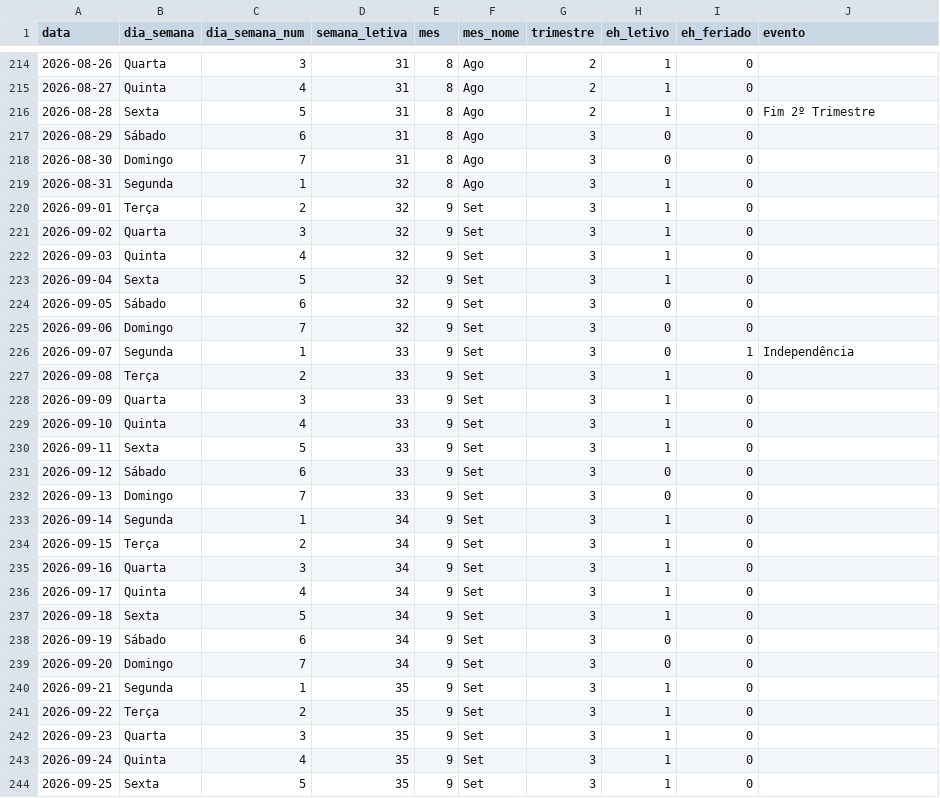
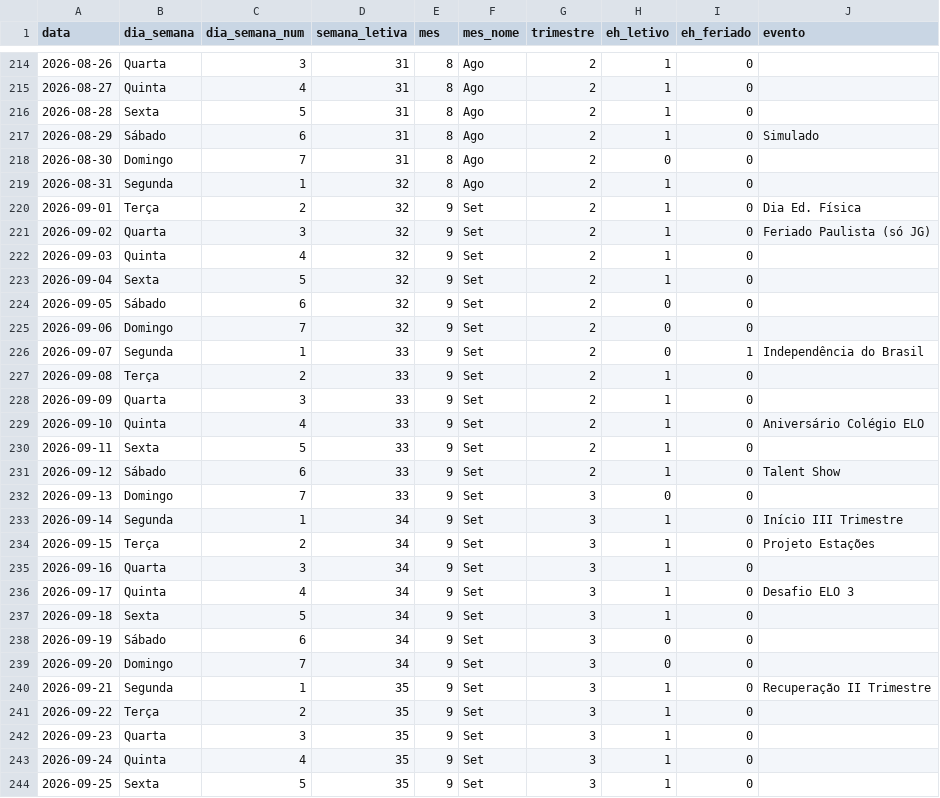
Before and after one commit to brunawanderley-ctrl/sistema-pedagogico-elo, a CSV file: power_bi/dim_Calendario.csv, drawn as a sheet; only a part is shown, gaps mark what is left out; the diff covers the shown part only.

```diff
--- a/power_bi/dim_Calendario.csv
+++ b/power_bi/dim_Calendario.csv
@@ -215,23 +215,23 @@
 2026-08-27,Quinta,4,31,8,Ago,2,1,0,
-2026-08-28,Sexta,5,31,8,Ago,2,1,0,Fim 2º Trimestre
-2026-08-29,Sábado,6,31,8,Ago,3,0,0,
-2026-08-30,Domingo,7,31,8,Ago,3,0,0,
-2026-08-31,Segunda,1,32,8,Ago,3,1,0,
-2026-09-01,Terça,2,32,9,Set,3,1,0,
-2026-09-02,Quarta,3,32,9,Set,3,1,0,
-2026-09-03,Quinta,4,32,9,Set,3,1,0,
-2026-09-04,Sexta,5,32,9,Set,3,1,0,
-2026-09-05,Sábado,6,32,9,Set,3,0,0,
-2026-09-06,Domingo,7,32,9,Set,3,0,0,
-2026-09-07,Segunda,1,33,9,Set,3,0,1,Independência
-2026-09-08,Terça,2,33,9,Set,3,1,0,
-2026-09-09,Quarta,3,33,9,Set,3,1,0,
-2026-09-10,Quinta,4,33,9,Set,3,1,0,
-2026-09-11,Sexta,5,33,9,Set,3,1,0,
-2026-09-12,Sábado,6,33,9,Set,3,0,0,
+2026-08-28,Sexta,5,31,8,Ago,2,1,0,
+2026-08-29,Sábado,6,31,8,Ago,2,1,0,Simulado
+2026-08-30,Domingo,7,31,8,Ago,2,0,0,
+2026-08-31,Segunda,1,32,8,Ago,2,1,0,
+2026-09-01,Terça,2,32,9,Set,2,1,0,Dia Ed. Física
+2026-09-02,Quarta,3,32,9,Set,2,1,0,Feriado Paulista (só JG)
+2026-09-03,Quinta,4,32,9,Set,2,1,0,
+2026-09-04,Sexta,5,32,9,Set,2,1,0,
+2026-09-05,Sábado,6,32,9,Set,2,0,0,
+2026-09-06,Domingo,7,32,9,Set,2,0,0,
+2026-09-07,Segunda,1,33,9,Set,2,0,1,Independência do Brasil
+2026-09-08,Terça,2,33,9,Set,2,1,0,
+2026-09-09,Quarta,3,33,9,Set,2,1,0,
+2026-09-10,Quinta,4,33,9,Set,2,1,0,Aniversário Colégio ELO
+2026-09-11,Sexta,5,33,9,Set,2,1,0,
+2026-09-12,Sábado,6,33,9,Set,2,1,0,Talent Show
 2026-09-13,Domingo,7,33,9,Set,3,0,0,
-2026-09-14,Segunda,1,34,9,Set,3,1,0,
-2026-09-15,Terça,2,34,9,Set,3,1,0,
+2026-09-14,Segunda,1,34,9,Set,3,1,0,Início III Trimestre
+2026-09-15,Terça,2,34,9,Set,3,1,0,Projeto Estações
 2026-09-16,Quarta,3,34,9,Set,3,1,0,
-2026-09-17,Quinta,4,34,9,Set,3,1,0,
+2026-09-17,Quinta,4,34,9,Set,3,1,0,Desafio ELO 3
 2026-09-18,Sexta,5,34,9,Set,3,1,0,
@@ -239,3 +239,3 @@
 2026-09-20,Domingo,7,34,9,Set,3,0,0,
-2026-09-21,Segunda,1,35,9,Set,3,1,0,
+2026-09-21,Segunda,1,35,9,Set,3,1,0,Recuperação II Trimestre
 2026-09-22,Terça,2,35,9,Set,3,1,0,
```
Also changed, not shown: 105 edited cells elsewhere in this file, 2 other files.
